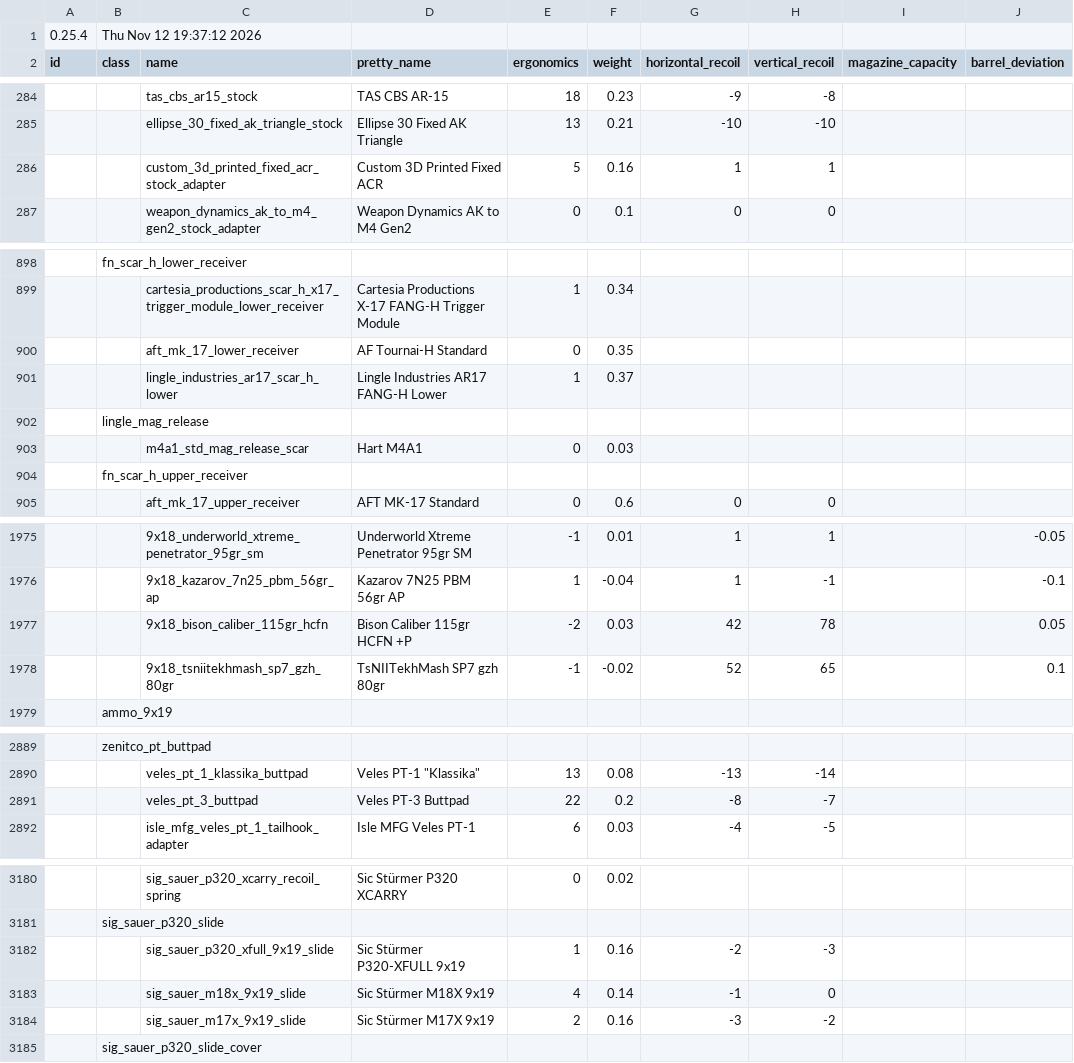
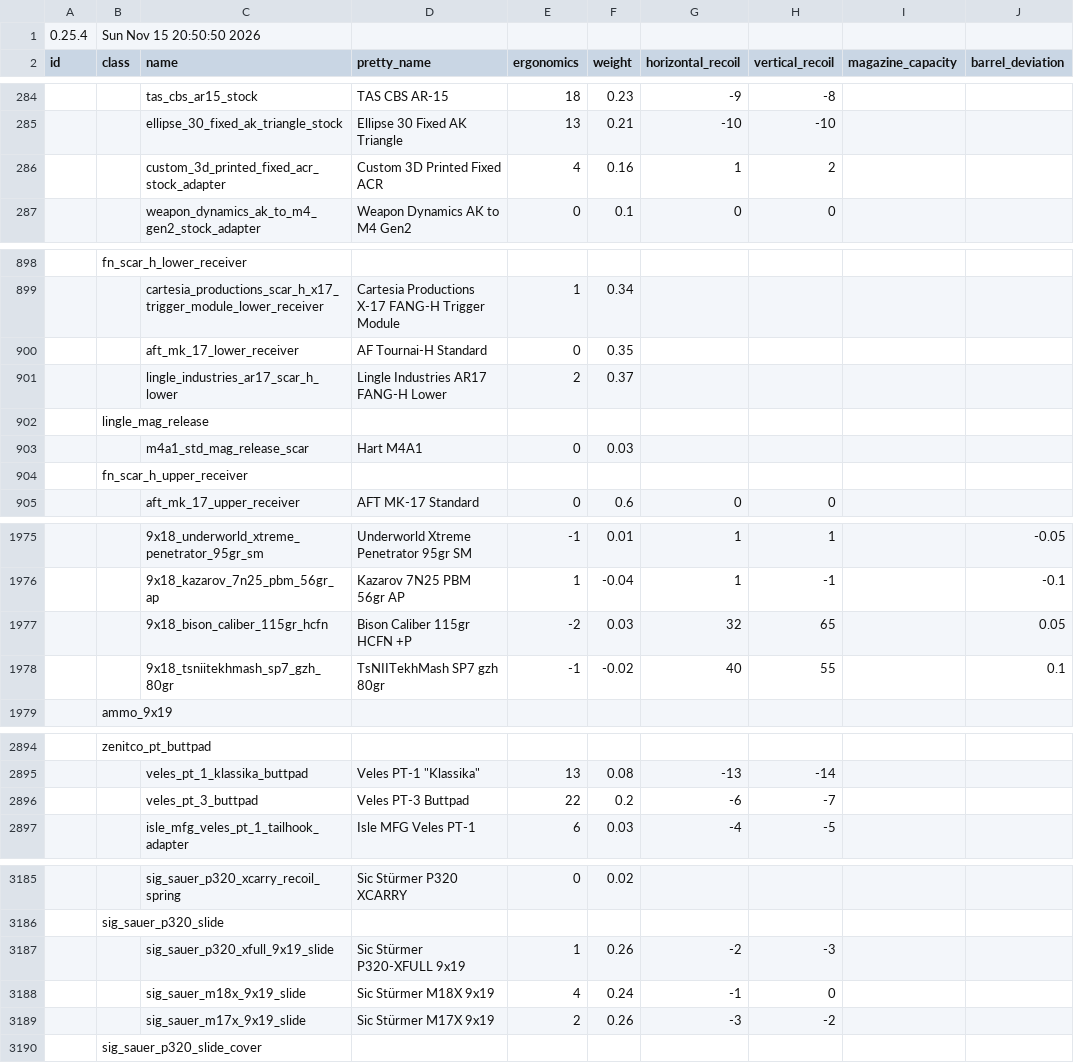
Before and after one commit to johnbachspec/deadline-stat-printer, a CSV file: data/balancing.csv, drawn as a sheet; only a part is shown, gaps mark what is left out; addresses are those after the commit; the diff covers the shown part only; the diff names each change by its address in the sheet, - before the commit and + after, or states it on an @@ line.

```diff
--- a/data/balancing.csv
+++ b/data/balancing.csv
-B1 (class): Thu Nov 12 19:37:12 2026
+B1 (class): Sun Nov 15 20:50:50 2026
-E286 (ergonomics): 5
+E286 (ergonomics): 4
-H286 (vertical_recoil): 1
+H286 (vertical_recoil): 2
-E901 (ergonomics): 1
+E901 (ergonomics): 2
-G1977 (horizontal_recoil): 42
+G1977 (horizontal_recoil): 32
-H1977 (vertical_recoil): 78
+H1977 (vertical_recoil): 65
-G1978 (horizontal_recoil): 52
+G1978 (horizontal_recoil): 40
-H1978 (vertical_recoil): 65
+H1978 (vertical_recoil): 55
-G2896 (horizontal_recoil): -8
+G2896 (horizontal_recoil): -6
-F3187 (weight): 0.16
+F3187 (weight): 0.26
-F3188 (weight): 0.14
+F3188 (weight): 0.24
-F3189 (weight): 0.16
+F3189 (weight): 0.26
```
Also changed, not shown: 5 added rows and 16 edited cells elsewhere in this file, data/renames.csv, 2 other files.
